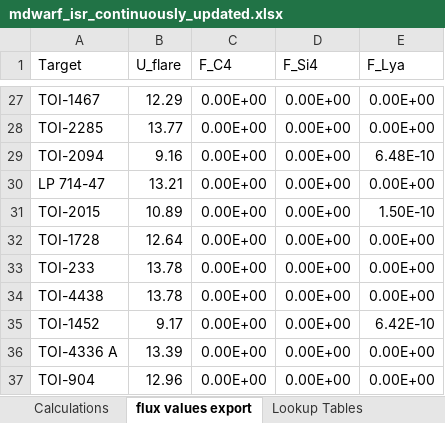
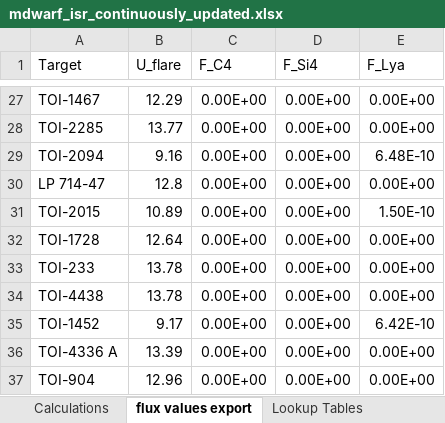
Before and after one commit to HST-STELa/stage1, an Excel workbook: target_selection_data/inputs/hand_checked/mdwarf_isr_continuously_updated.xlsx, sheet flux values export, drawn as a sheet; only a part is shown, gaps mark what is left out; values as stored, in another font and other column widths than the file's, no borders; charts and pictures not drawn; the diff names each change by its address in the sheet, - before the commit and + after, or states it on an @@ line.

```diff
--- a/target_selection_data/inputs/hand_checked/mdwarf_isr_continuously_updated.xlsx (sheet flux values export)
+++ b/target_selection_data/inputs/hand_checked/mdwarf_isr_continuously_updated.xlsx (sheet flux values export)
-B30 (U_flare): 13.21
+B30 (U_flare): 12.8
```
Also changed, not shown: sheet Calculations, 9 other files.
